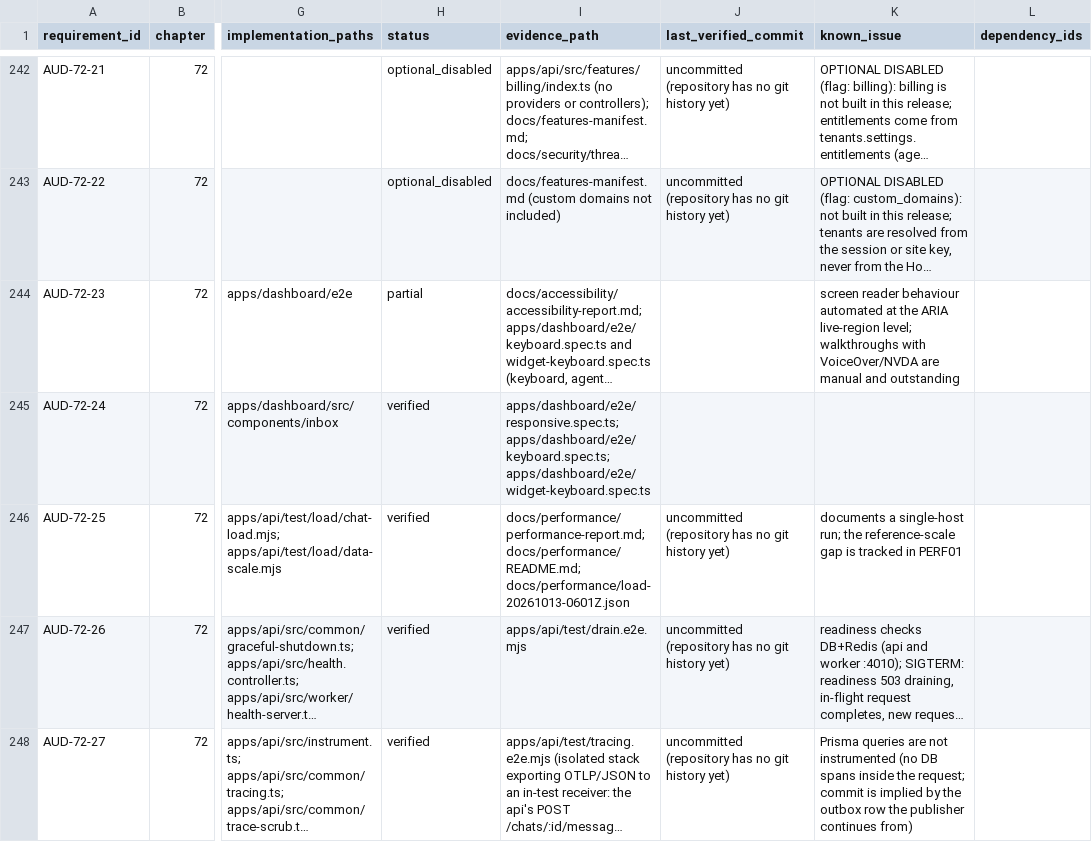
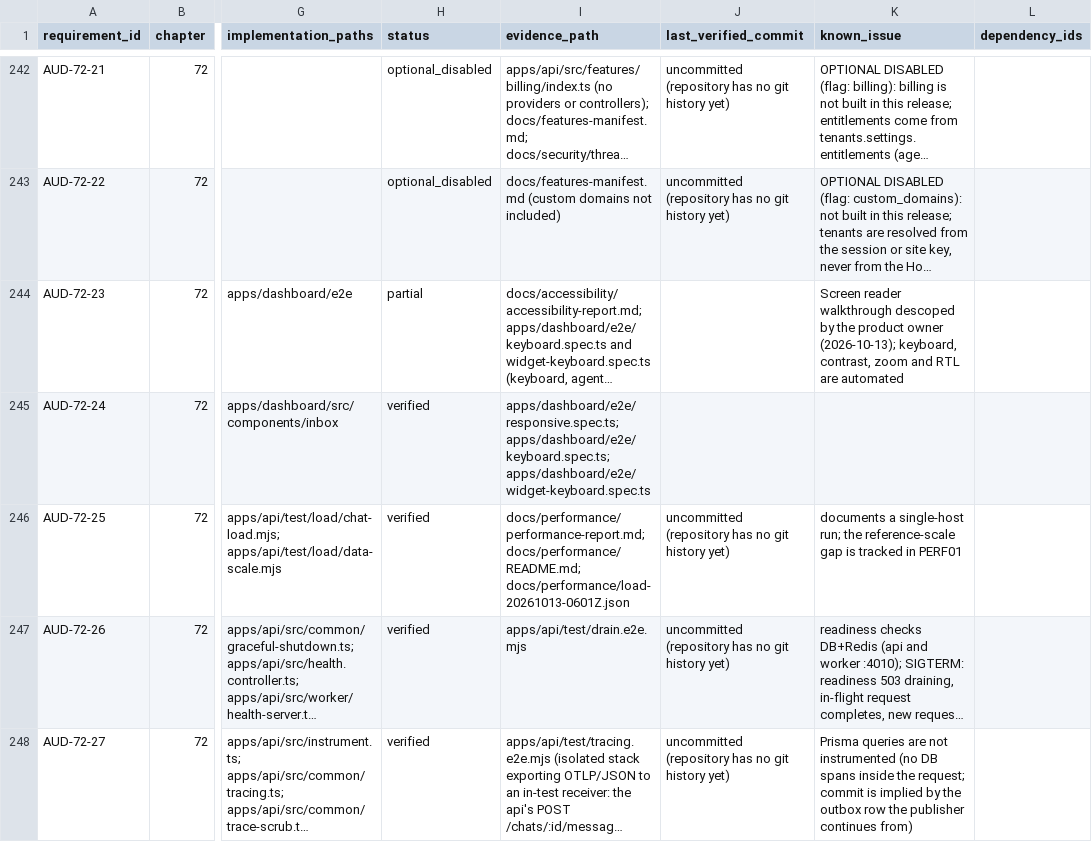
Before and after one commit to ryanthomas57/talkivio, a CSV file: docs/traceability.csv, drawn as a sheet; only a part is shown, gaps mark what is left out; long unchanged cells end in …; the diff covers the shown part only; the diff names each change by its address in the sheet, - before the commit and + after, or states it on an @@ line.

```diff
--- a/docs/traceability.csv
+++ b/docs/traceability.csv
-K244 (known_issue): screen reader behaviour automated at the ARIA live-region level; walkthroughs with VoiceOver/NVDA are manual and outstanding
+K244 (known_issue): Screen reader walkthrough descoped by the product owner (2026-10-13); keyboard, contrast, zoom and RTL are automated
```
Also changed, not shown: 54 edited cells elsewhere in this file, 34 other files.
